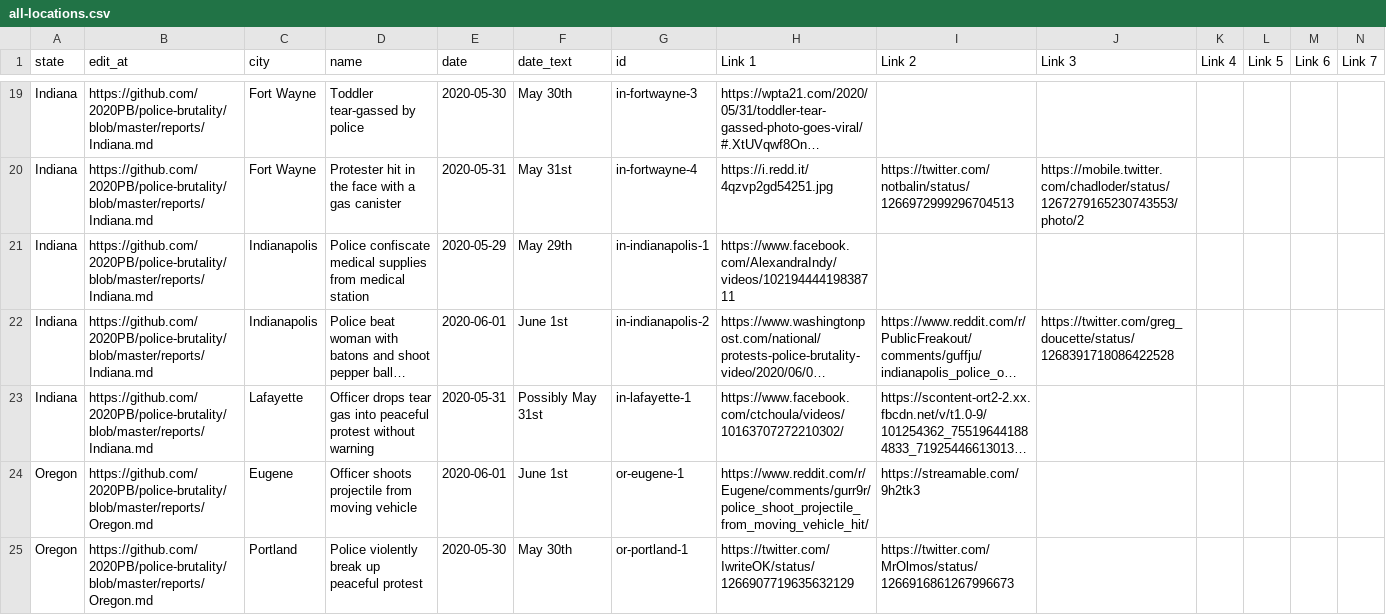
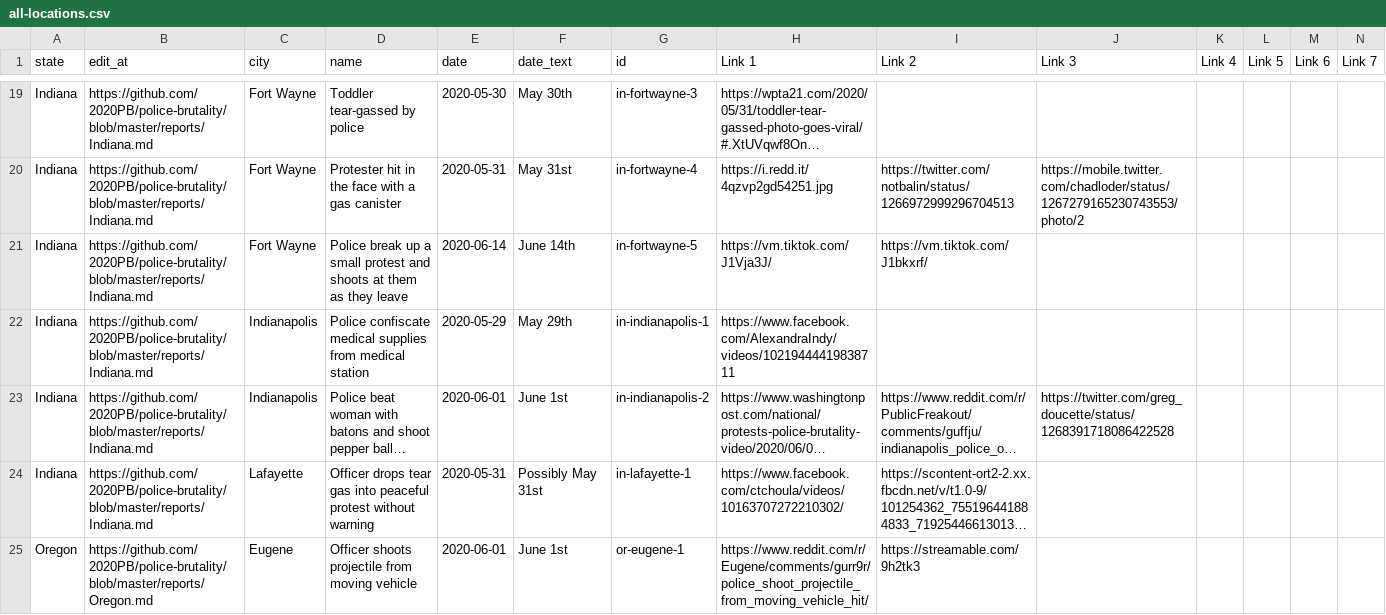
Before and after one commit to MikeYEG/police-brutality, a CSV file: all-locations.csv, drawn as a sheet; only a part is shown, gaps mark what is left out; the shorter side is filled out with more unchanged rows; long unchanged cells end in …; rows hold the shown columns only; the diff covers the shown part only; the diff names each change by its address in the sheet, - before the commit and + after, or states it on an @@ line.

```diff
--- a/all-locations.csv
+++ b/all-locations.csv
+row 21: Indiana | https://github.com/2020PB/police-brutality/blob/master/reports/Indiana.md | Fort Wayne | Police break up a small protest and shoots at them as they leave | 2020-06-14 | June 14th | in-fortwayne-5 | https://vm.tiktok.com/J1Vja3J/ | https://vm.tiktok.com/J1bkxrf/
```
Also changed, not shown: 1 added row and 1 edited cell elsewhere in this file, 2 other files.
